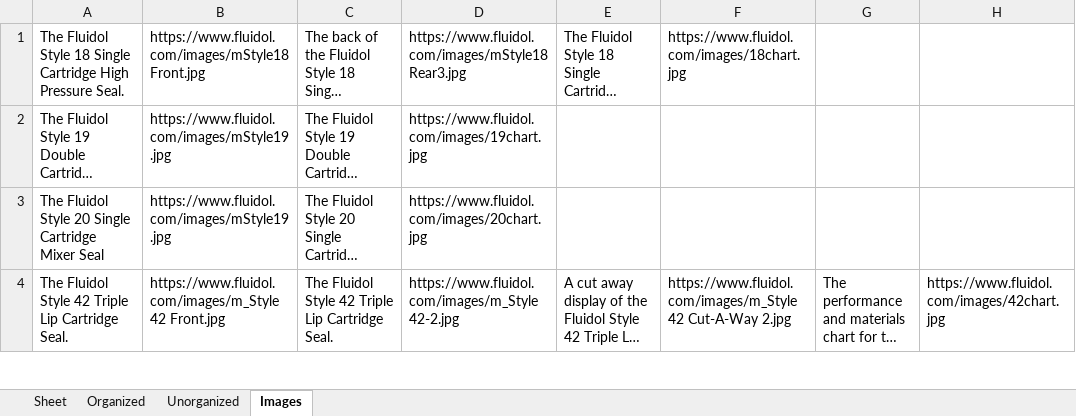
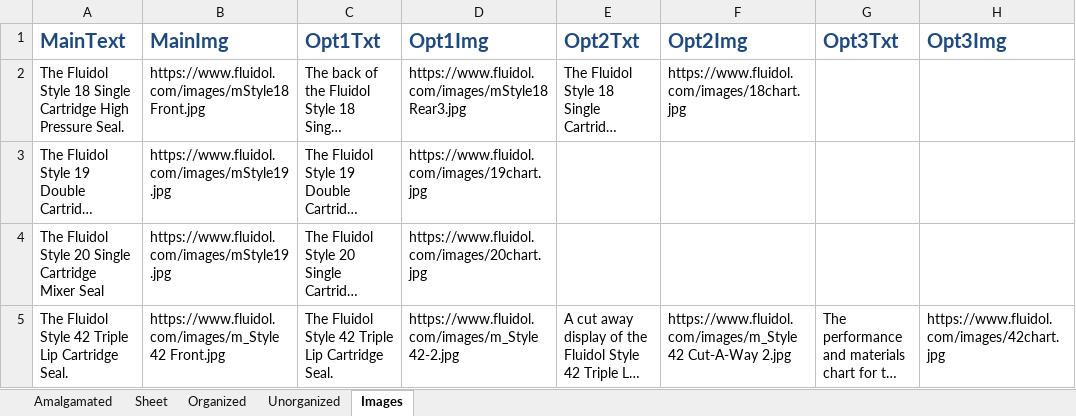
Before and after one commit to tyday/fluidol, an Excel workbook: utilities/seal_information.xlsx, sheet Images, drawn as a sheet; only a part is shown; long unchanged cells end in …; values as stored, in another font and other column widths than the file's, no borders; the diff names each change by its address in the sheet, - before the commit and + after, or states it on an @@ line.

Commit message:
add amalgamated view to spreadsheet

```diff
--- a/utilities/seal_information.xlsx (sheet Images)
+++ b/utilities/seal_information.xlsx (sheet Images)
+sheet tab: Amalgamated
+row 1: MainText | MainImg | Opt1Txt | Opt1Img | Opt2Txt | Opt2Img | Opt3Txt | Opt3Img
```
Also changed, not shown: sheet Unorganized.
